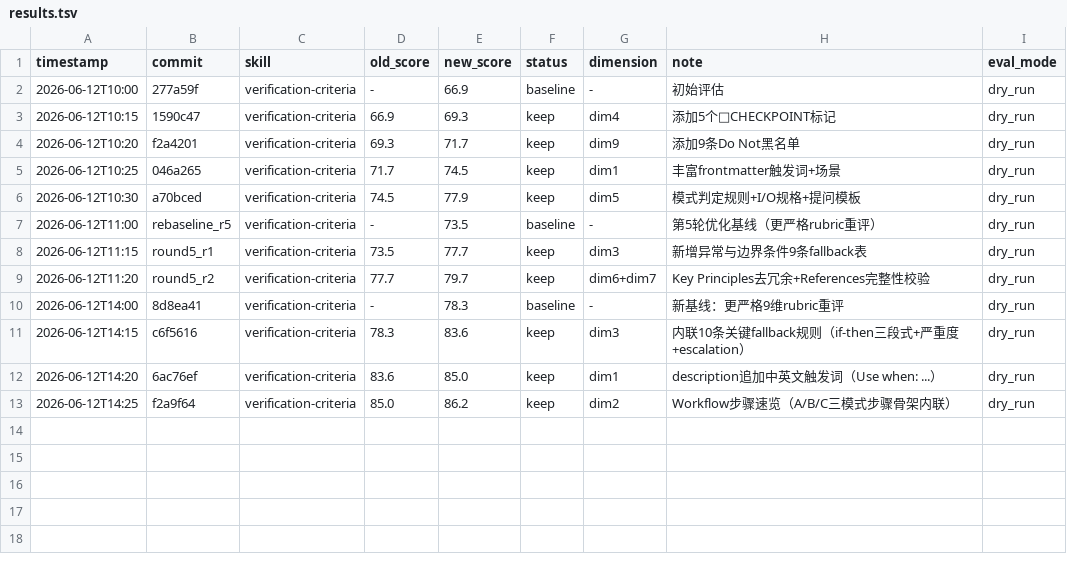
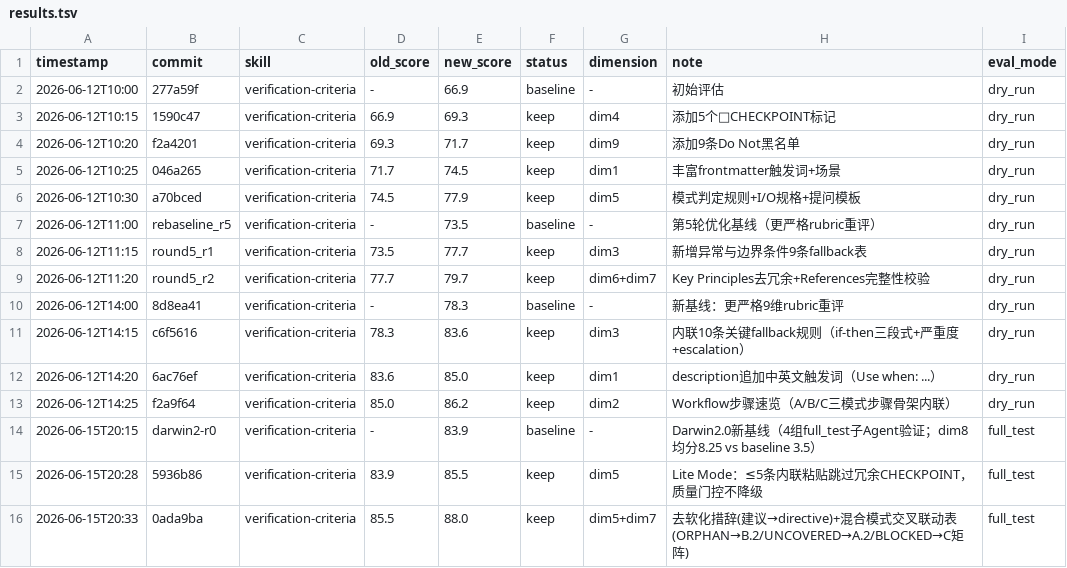
Before and after one commit to UnknowCao/autoskill-hub, a TSV file: .github/skills/verification-criteria/results.tsv, drawn as a sheet.

Commit message:
update results.tsv: verification-criteria Darwin2.0 baseline+R1+R2 (83.9→88.0)

```diff
--- a/.github/skills/verification-criteria/results.tsv
+++ b/.github/skills/verification-criteria/results.tsv
@@ -13 +13,4 @@ timestamp	commit	skill	old_score	new_score	status	dimension	note	eval_mode
 2026-06-12T14:25	f2a9f64	verification-criteria	85.0	86.2	keep	dim2	Workflow步骤速览（A/B/C三模式步骤骨架内联）	dry_run
+2026-06-15T20:15	darwin2-r0	verification-criteria	-	83.9	baseline	-	Darwin2.0新基线（4组full_test子Agent验证；dim8均分8.25 vs baseline 3.5）	full_test
+2026-06-15T20:28	5936b86	verification-criteria	83.9	85.5	keep	dim5	Lite Mode：≤5条内联粘贴跳过冗余CHECKPOINT，质量门控不降级	full_test
+2026-06-15T20:33	0ada9ba	verification-criteria	85.5	88.0	keep	dim5+dim7	去软化措辞(建议→directive)+混合模式交叉联动表(ORPHAN→B.2/UNCOVERED→A.2/BLOCKED→C矩阵)	full_test
```
